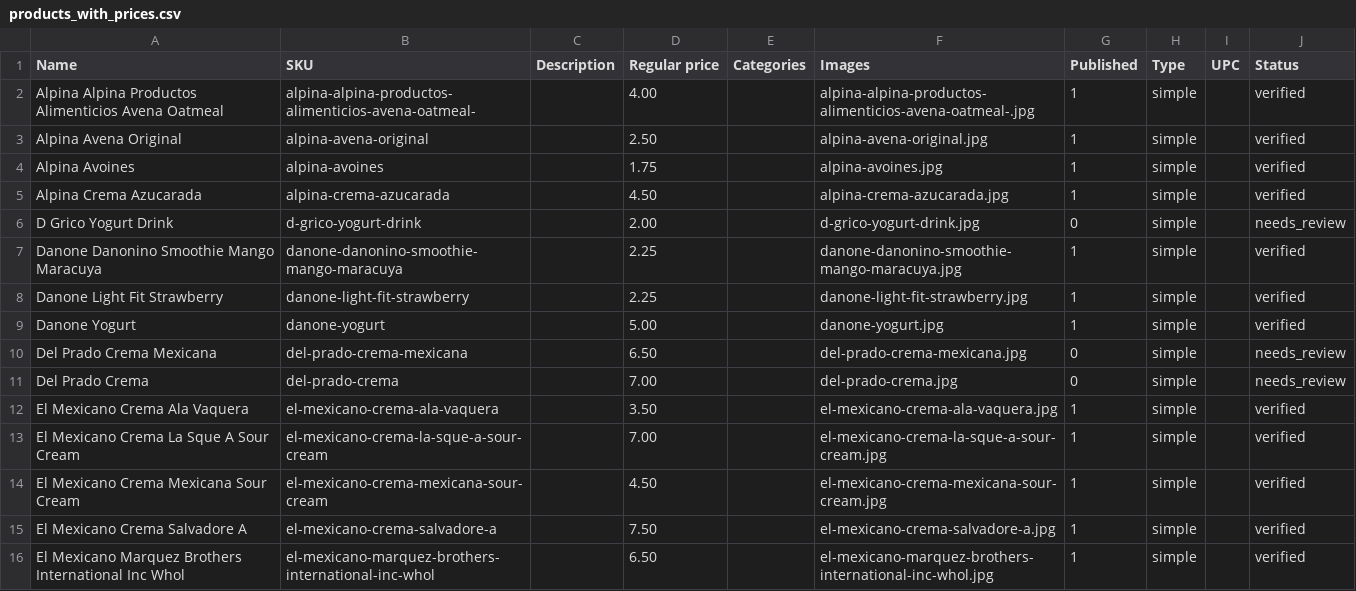
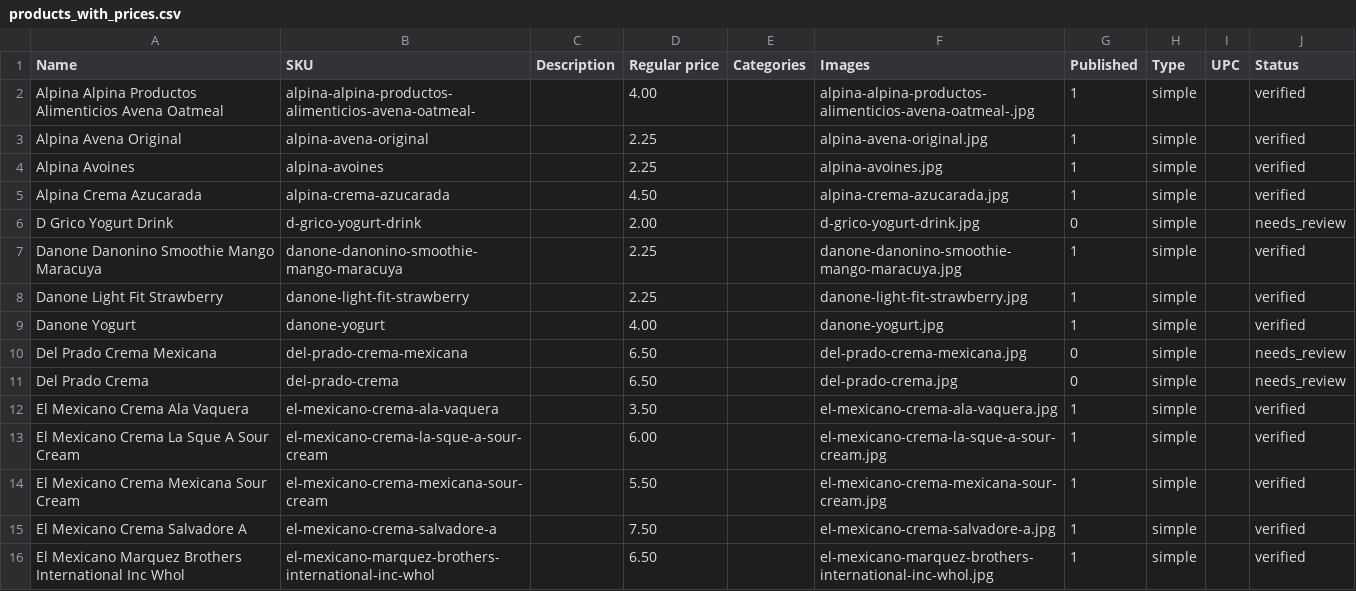
Before and after one commit to bborn/centromex-bot, a CSV file: ruby/products_with_prices.csv, drawn as a sheet; only a part is shown; the diff covers the shown part only.

```diff
--- a/ruby/products_with_prices.csv
+++ b/ruby/products_with_prices.csv
@@ -2,4 +2,4 @@ Name,SKU,Description,Regular price,Categories,Images,Published,Type,UPC,Status
 Alpina Alpina Productos Alimenticios Avena Oatmeal,alpina-alpina-productos-alimenticios-avena-oatmeal-,"",4.00,"",alpina-alpina-productos-alimenticios-avena-oatmeal-.jpg,1,simple,"",verified
-Alpina Avena Original,alpina-avena-original,"",2.50,"",alpina-avena-original.jpg,1,simple,"",verified
-Alpina Avoines,alpina-avoines,"",1.75,"",alpina-avoines.jpg,1,simple,"",verified
+Alpina Avena Original,alpina-avena-original,"",2.25,"",alpina-avena-original.jpg,1,simple,"",verified
+Alpina Avoines,alpina-avoines,"",2.25,"",alpina-avoines.jpg,1,simple,"",verified
 Alpina Crema Azucarada,alpina-crema-azucarada,"",4.50,"",alpina-crema-azucarada.jpg,1,simple,"",verified
@@ -8,8 +8,8 @@ Danone Danonino Smoothie Mango Maracuya,danone-danonino-smoothie-mango-maracuya,
 Danone Light Fit Strawberry,danone-light-fit-strawberry,"",2.25,"",danone-light-fit-strawberry.jpg,1,simple,"",verified
-Danone Yogurt,danone-yogurt,"",5.00,"",danone-yogurt.jpg,1,simple,"",verified
+Danone Yogurt,danone-yogurt,"",4.00,"",danone-yogurt.jpg,1,simple,"",verified
 Del Prado Crema Mexicana,del-prado-crema-mexicana,"",6.50,"",del-prado-crema-mexicana.jpg,0,simple,"",needs_review
-Del Prado Crema,del-prado-crema,"",7.00,"",del-prado-crema.jpg,0,simple,"",needs_review
+Del Prado Crema,del-prado-crema,"",6.50,"",del-prado-crema.jpg,0,simple,"",needs_review
 El Mexicano Crema Ala Vaquera,el-mexicano-crema-ala-vaquera,"",3.50,"",el-mexicano-crema-ala-vaquera.jpg,1,simple,"",verified
-El Mexicano Crema La Sque A Sour Cream,el-mexicano-crema-la-sque-a-sour-cream,"",7.00,"",el-mexicano-crema-la-sque-a-sour-cream.jpg,1,simple,"",verified
-El Mexicano Crema Mexicana Sour Cream,el-mexicano-crema-mexicana-sour-cream,"",4.50,"",el-mexicano-crema-mexicana-sour-cream.jpg,1,simple,"",verified
+El Mexicano Crema La Sque A Sour Cream,el-mexicano-crema-la-sque-a-sour-cream,"",6.00,"",el-mexicano-crema-la-sque-a-sour-cream.jpg,1,simple,"",verified
+El Mexicano Crema Mexicana Sour Cream,el-mexicano-crema-mexicana-sour-cream,"",5.50,"",el-mexicano-crema-mexicana-sour-cream.jpg,1,simple,"",verified
 El Mexicano Crema Salvadore A,el-mexicano-crema-salvadore-a,"",7.50,"",el-mexicano-crema-salvadore-a.jpg,1,simple,"",verified
```
Also changed, not shown: 21 edited cells elsewhere in this file, 8 other files.
